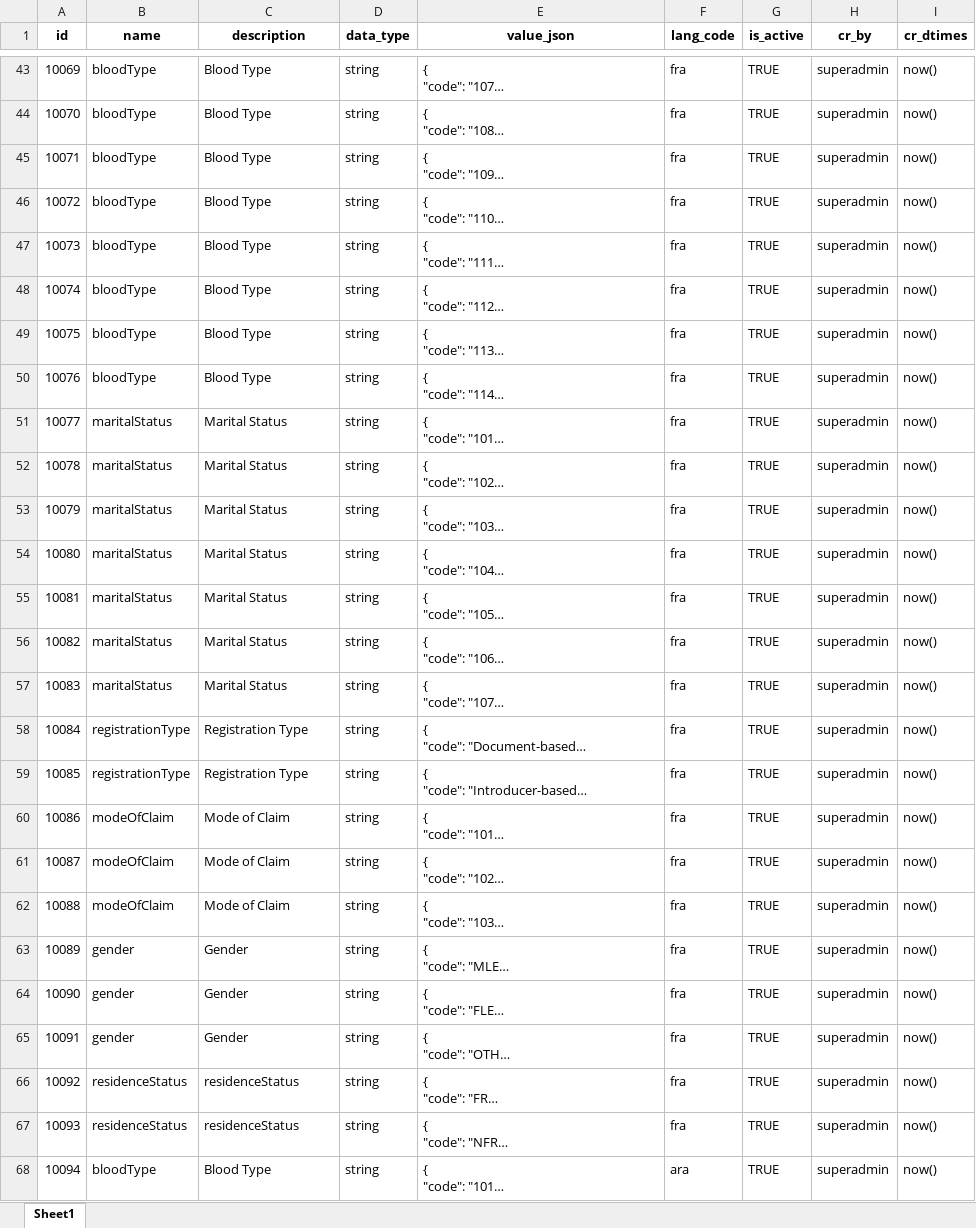
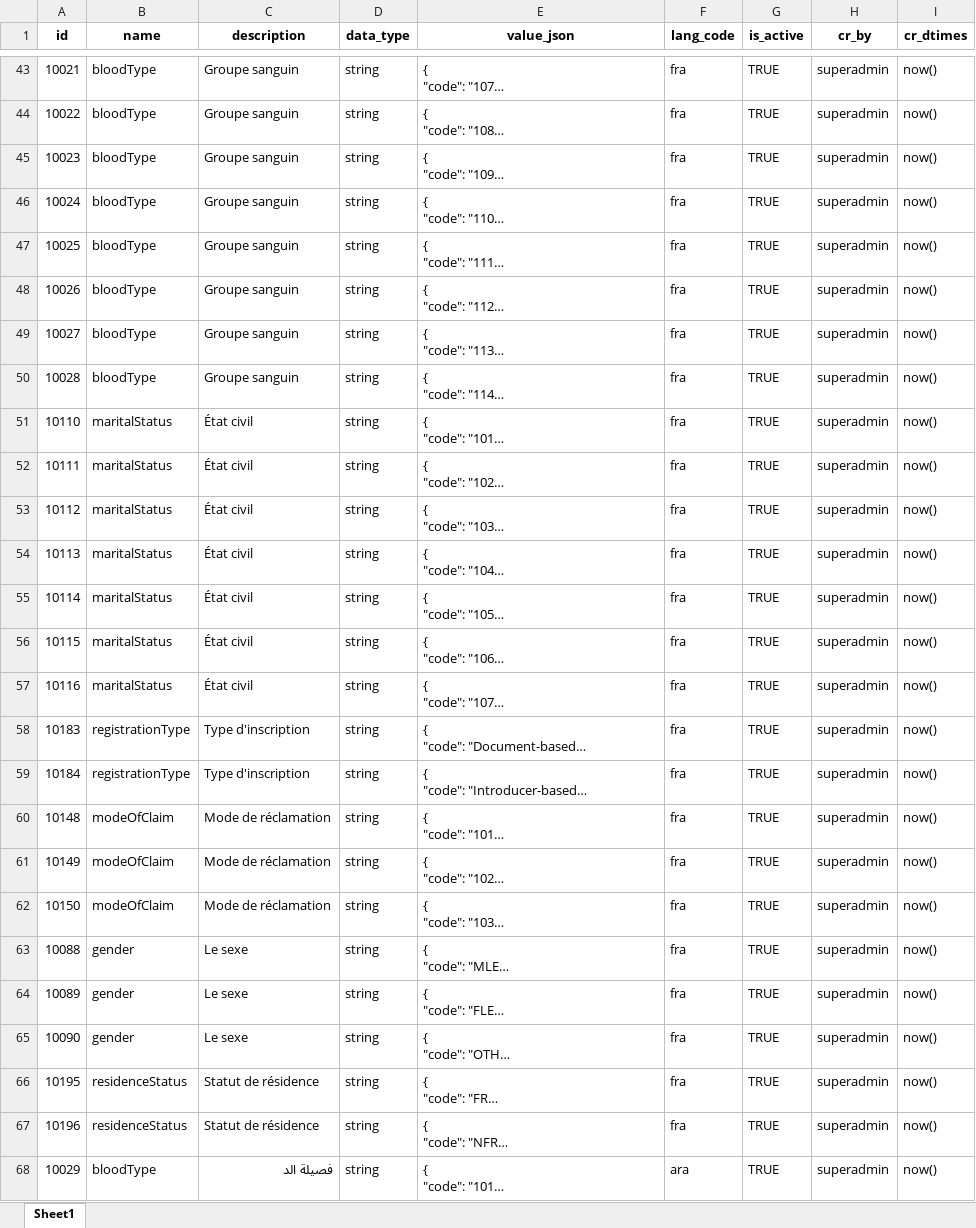
Before and after one commit to unraf-id/mosip-data, an Excel workbook: mosip_master/xlsx/dynamic_field.xlsx, sheet Sheet1, drawn as a sheet; only a part is shown, gaps mark what is left out; long unchanged cells end in …; values as stored, in another font and other column widths than the file's, no borders; charts and pictures not drawn; the diff covers the shown part only; the diff names each change by its address in the sheet, - before the commit and + after, or states it on an @@ line.

```diff
--- a/mosip_master/xlsx/dynamic_field.xlsx (sheet Sheet1)
+++ b/mosip_master/xlsx/dynamic_field.xlsx (sheet Sheet1)
-A43 (id): 10069
+A43 (id): 10021
-C43:C50 (description): Blood Type
+C43:C50 (description): Groupe sanguin
-A44 (id): 10070
+A44 (id): 10022
-A45 (id): 10071
+A45 (id): 10023
-A46 (id): 10072
+A46 (id): 10024
-A47 (id): 10073
+A47 (id): 10025
-A48 (id): 10074
+A48 (id): 10026
-A49 (id): 10075
+A49 (id): 10027
-A50 (id): 10076
+A50 (id): 10028
-A51 (id): 10077
+A51 (id): 10110
-C51:C57 (description): Marital Status
+C51:C57 (description): État civil
-A52 (id): 10078
+A52 (id): 10111
-A53 (id): 10079
+A53 (id): 10112
-A54 (id): 10080
+A54 (id): 10113
-A55 (id): 10081
+A55 (id): 10114
-A56 (id): 10082
+A56 (id): 10115
-A57 (id): 10083
+A57 (id): 10116
-A58 (id): 10084
+A58 (id): 10183
-C58:C59 (description): Registration Type
+C58:C59 (description): Type d'inscription
-A59 (id): 10085
+A59 (id): 10184
-A60 (id): 10086
+A60 (id): 10148
-C60:C62 (description): Mode of Claim
+C60:C62 (description): Mode de réclamation
-A61 (id): 10087
+A61 (id): 10149
-A62 (id): 10088
+A62 (id): 10150
-A63 (id): 10089
+A63 (id): 10088
-C63:C65 (description): Gender
+C63:C65 (description): Le sexe
-A64 (id): 10090
+A64 (id): 10089
-A65 (id): 10091
+A65 (id): 10090
-A66 (id): 10092
+A66 (id): 10195
-C66:C67 (description): residenceStatus
+C66:C67 (description): Statut de résidence
-A67 (id): 10093
+A67 (id): 10196
-A68 (id): 10094
+A68 (id): 10029
-C68 (description): Blood Type
+C68 (description): فصيلة الد
```
Also changed, not shown: 305 edited cells elsewhere in this sheet.
